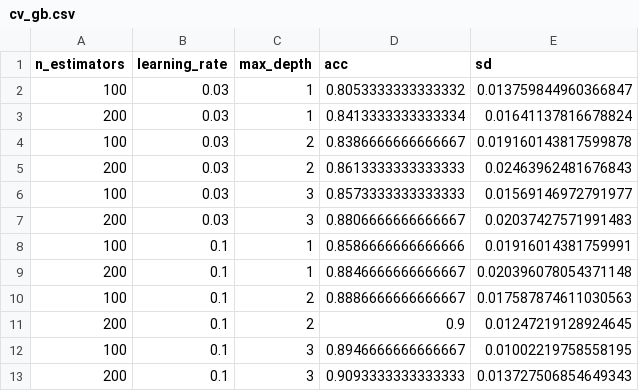
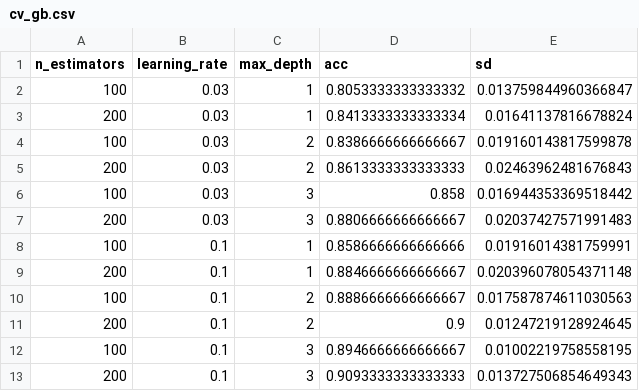
Before and after one commit to Additi0n/Detection-Fake-Hotel-Reviews, a CSV file: results/tables/cv_gb.csv, drawn as a sheet.

```diff
--- a/results/tables/cv_gb.csv
+++ b/results/tables/cv_gb.csv
@@ -5,3 +5,3 @@ n_estimators,learning_rate,max_depth,acc,sd
 200,0.03,2,0.8613333333333333,0.02463962481676843
-100,0.03,3,0.8573333333333333,0.01569146972791977
+100,0.03,3,0.858,0.016944353369518442
 200,0.03,3,0.8806666666666667,0.02037427571991483
```
Also changed, not shown: results/tables/cv_lr.csv, results/tables/feat_lr.csv, 13 other files.
